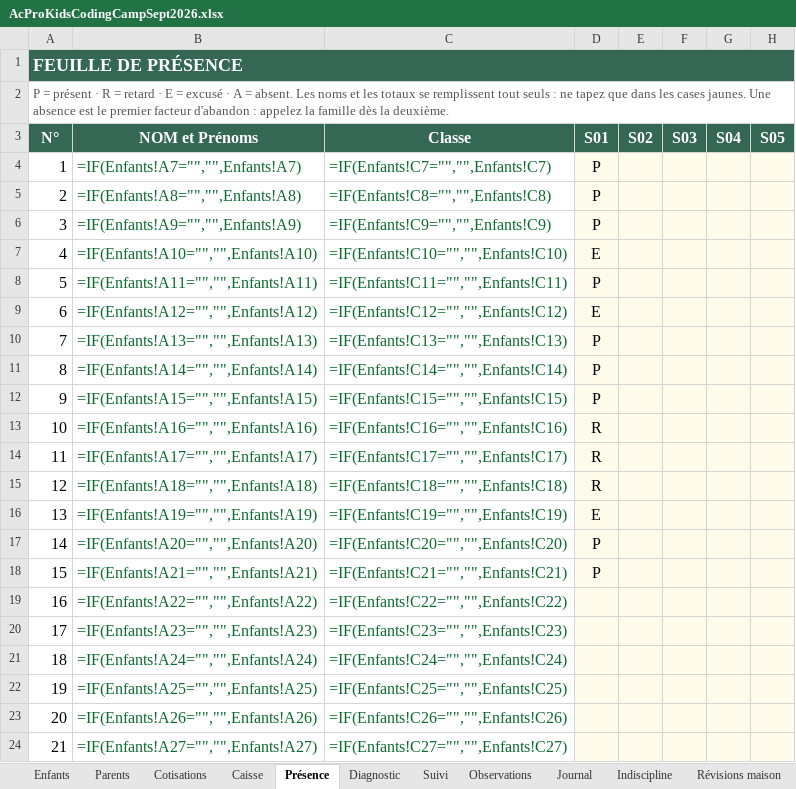
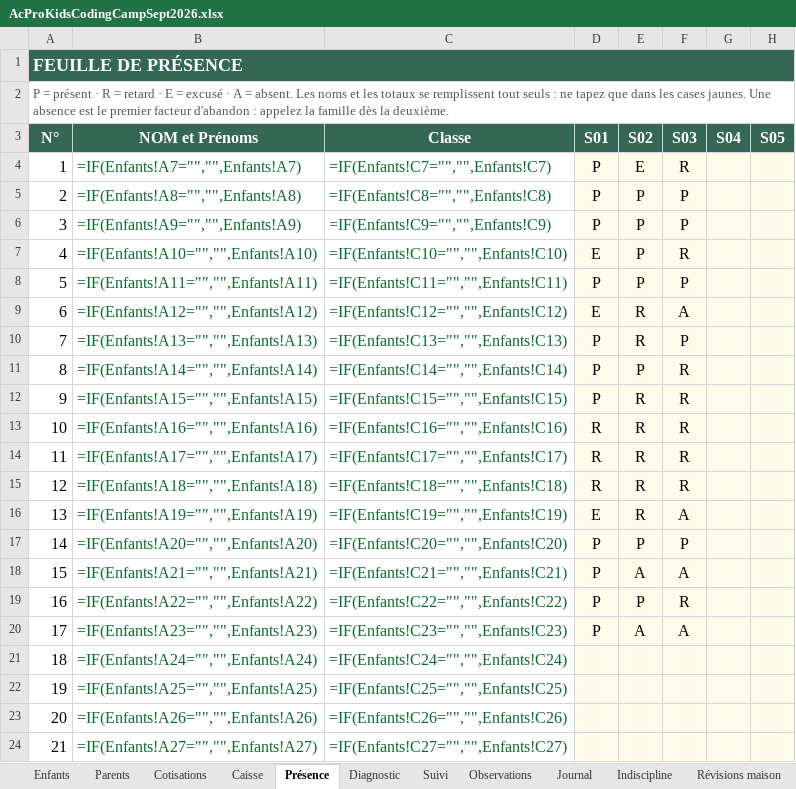
Before and after one commit to koffipierredamien/python-learning, an Excel workbook: 3-suivi/AcProKidsCodingCampSept2026.xlsx, sheet Présence, drawn as a sheet; only a part is shown; values as stored, in another font and other column widths than the file's, no borders; formulas without a stored value are shown as written; conditional formats not drawn; the diff names each change by its address in the sheet, - before the commit and + after, or states it on an @@ line.

```diff
--- a/3-suivi/AcProKidsCodingCampSept2026.xlsx (sheet Présence)
+++ b/3-suivi/AcProKidsCodingCampSept2026.xlsx (sheet Présence)
-E4 (S02): (empty)
+E4 (S02): E
-F4 (S03): (empty)
+F4 (S03): R
-E5:E8 (S02): (empty)
+E5:E8 (S02): P
-F5:F6 (S03): (empty)
+F5:F6 (S03): P
-F7 (S03): (empty)
+F7 (S03): R
-F8 (S03): (empty)
+F8 (S03): P
-E9:E10 (S02): (empty)
+E9:E10 (S02): R
-F9 (S03): (empty)
+F9 (S03): A
-F10 (S03): (empty)
+F10 (S03): P
-E11 (S02): (empty)
+E11 (S02): P
-F11:F15 (S03): (empty)
+F11:F15 (S03): R
-E12:E16 (S02): (empty)
+E12:E16 (S02): R
-F16 (S03): (empty)
+F16 (S03): A
-E17 (S02): (empty)
+E17 (S02): P
-F17 (S03): (empty)
+F17 (S03): P
-E18 (S02): (empty)
+E18 (S02): A
-F18 (S03): (empty)
+F18 (S03): A
-D19:D20 (S01): (empty)
+D19:D20 (S01): P
-E19 (S02): (empty)
+E19 (S02): P
-F19 (S03): (empty)
+F19 (S03): R
-E20 (S02): (empty)
+E20 (S02): A
-F20 (S03): (empty)
+F20 (S03): A
```
Also changed, not shown: sheet Révisions maison, sheet Observations, sheet Caisse, sheet Enfants, sheet Indiscipline, sheet Journal, 1 more sheet, 6 other files.
